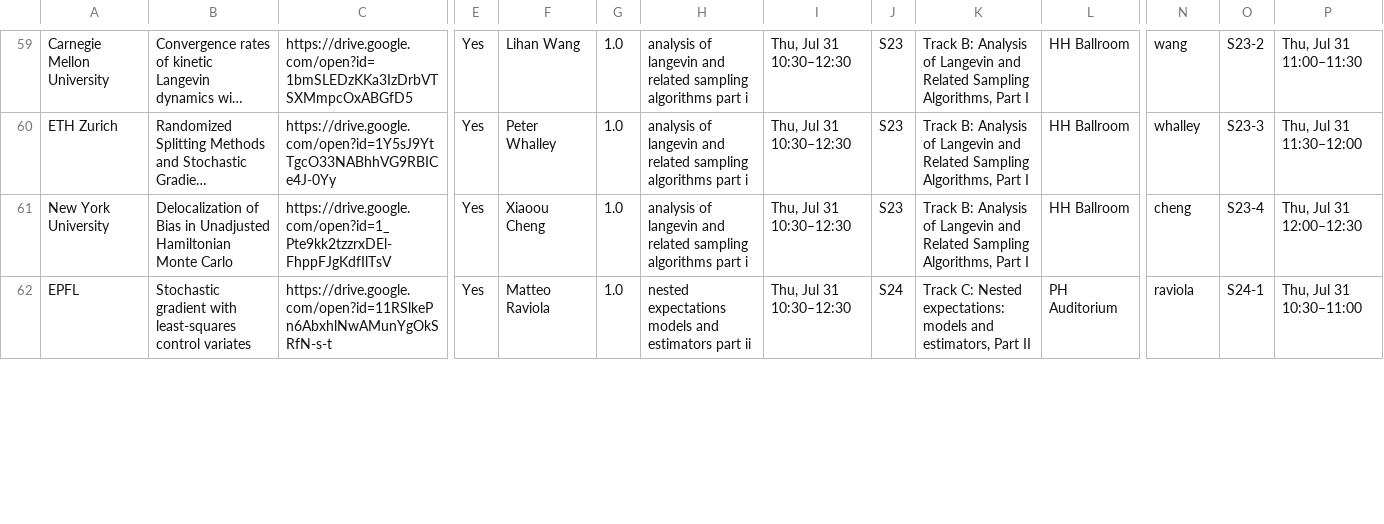
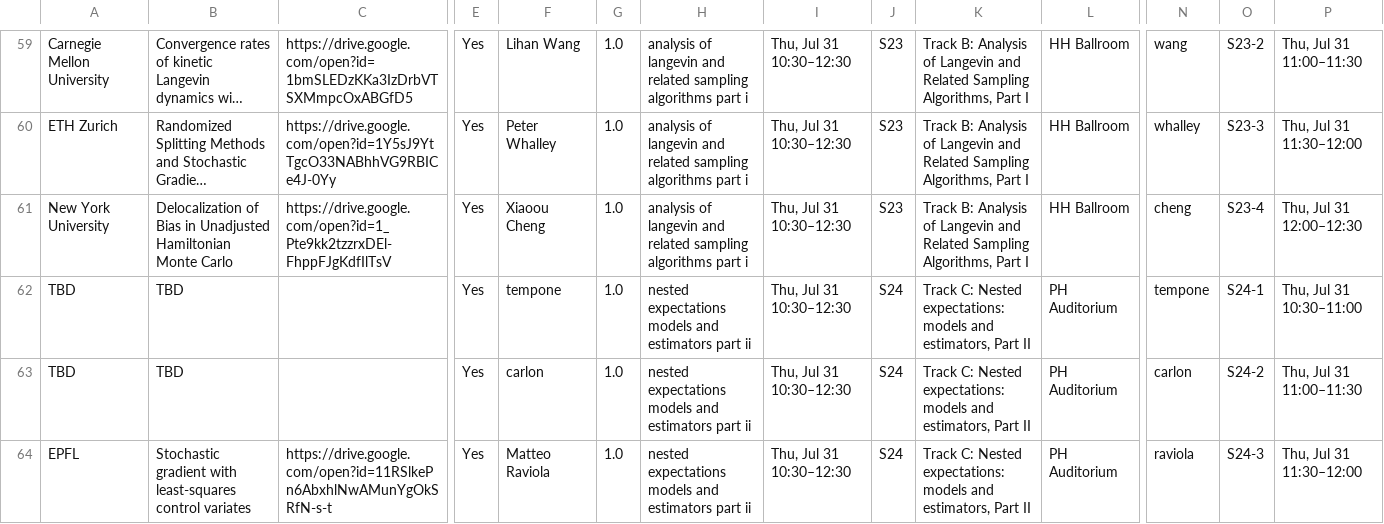
Before and after one commit to fjhickernell/MCM-2025-Program, a CSV file: preprocess/interim/special_session_abstracts_talkid.csv, drawn as a sheet; only a part is shown, gaps mark what is left out; long unchanged cells end in …; addresses are those after the commit; rows hold the shown columns only; the diff covers the shown part only; the diff names each change by its address in the sheet, - before the commit and + after, or states it on an @@ line.

```diff
--- a/preprocess/interim/special_session_abstracts_talkid.csv
+++ b/preprocess/interim/special_session_abstracts_talkid.csv
+row 62: TBD | TBD |  | Yes | tempone | 1.0 | nested expectations models and estimators part ii | Thu, Jul 31 10:30–12:30 | S24 | Track C: Nested expectations: models and estimators, Part II | PH Auditorium | tempone | S24-1 | Thu, Jul 31 10:30–11:00
+row 63: TBD | TBD |  | Yes | carlon | 1.0 | nested expectations models and estimators part ii | Thu, Jul 31 10:30–12:30 | S24 | Track C: Nested expectations: models and estimators, Part II | PH Auditorium | carlon | S24-2 | Thu, Jul 31 11:00–11:30
-O64: S24-1
+O64: S24-3
-P64: Thu, Jul 31 10:30–11:00
+P64: Thu, Jul 31 11:30–12:00
```
Also changed, not shown: 2 removed rows and 9 edited cells elsewhere in this file, preprocess/interim/ssa_df.csv, 1 other file.
